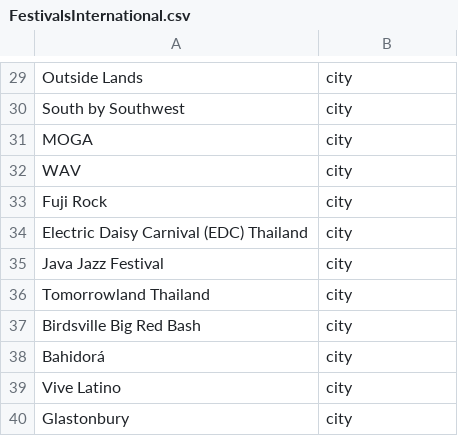
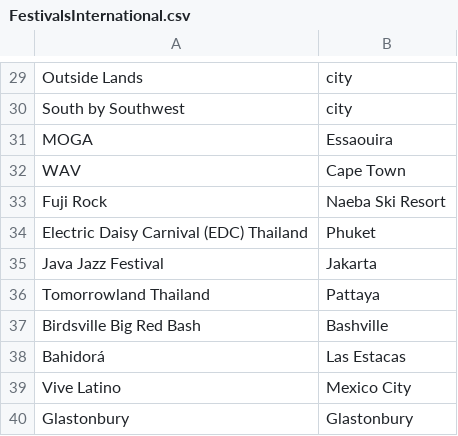
Before and after one commit to jan438/Albums, a CSV file: Data/FestivalsInternational.csv, drawn as a sheet; only a part is shown, gaps mark what is left out.

Commit message:
doc updated

```diff
--- a/Data/FestivalsInternational.csv
+++ b/Data/FestivalsInternational.csv
@@ -30,11 +30,11 @@ Outside Lands;city;
 South by Southwest;city;
-MOGA;city;
-WAV;city;
-Fuji Rock;city;
-Electric Daisy Carnival (EDC) Thailand;city;
-Java Jazz Festival;city;
-Tomorrowland Thailand;city;
-Birdsville Big Red Bash;city;
-Bahidorá;city;
-Vive Latino;city;
-Glastonbury;city;
+MOGA;Essaouira;
+WAV;Cape Town;
+Fuji Rock;Naeba Ski Resort;
+Electric Daisy Carnival (EDC) Thailand;Phuket;
+Java Jazz Festival;Jakarta;
+Tomorrowland Thailand;Pattaya;
+Birdsville Big Red Bash;Bashville;
+Bahidorá;Las Estacas;
+Vive Latino;Mexico City;
+Glastonbury;Glastonbury;
```
